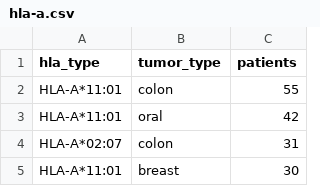
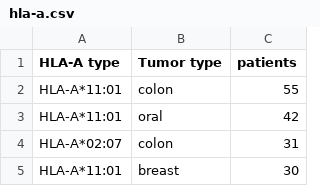
Before and after one commit to Tseng722/TWNeoDB, a CSV file: static/file/hla-a.csv, drawn as a sheet; only a part is shown.

```diff
--- a/static/file/hla-a.csv
+++ b/static/file/hla-a.csv
@@ -1,2 +1,2 @@
-hla_type,tumor_type,patients
+HLA-A type,Tumor type,patients
 HLA-A*11:01,colon,55
```
Also changed, not shown: static/file/hla-b.csv, static/file/hla-c.csv, 9 other files.
